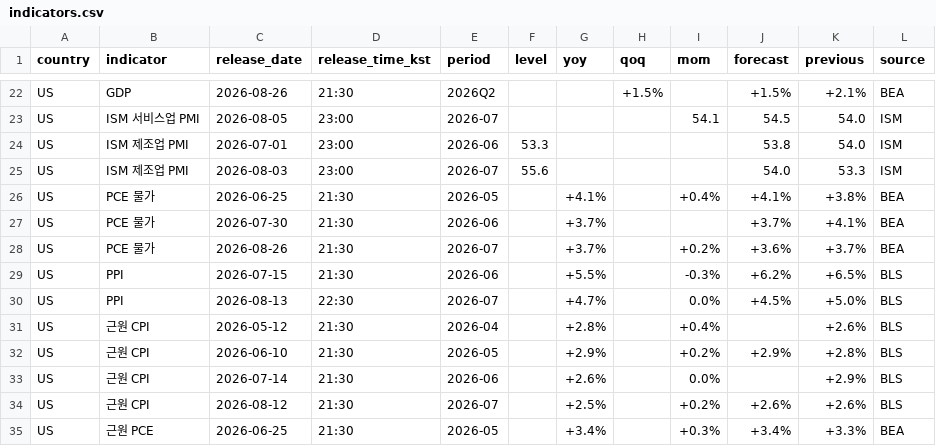
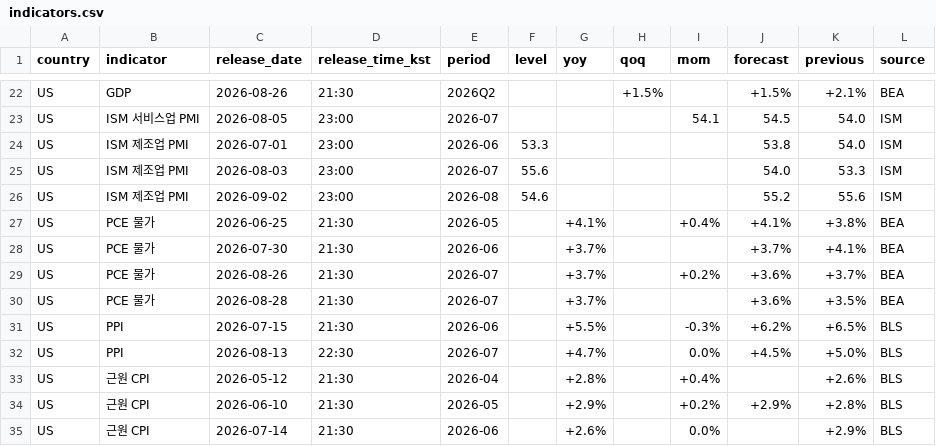
Before and after one commit to JusungR/personal-briefing, a CSV file: archive/indicators.csv, drawn as a sheet; only a part is shown, gaps mark what is left out; the shorter side is filled out with more unchanged rows; the diff names each change by its address in the sheet, - before the commit and + after, or states it on an @@ line.

```diff
--- a/archive/indicators.csv
+++ b/archive/indicators.csv
+row 26: US | ISM 제조업 PMI | 2026-09-02 | 23:00 | 2026-08 | 54.6 |  |  |  | 55.2 | 55.6 | ISM
+row 30: US | PCE 물가 | 2026-08-28 | 21:30 | 2026-07 |  | +3.7% |  |  | +3.6% | +3.5% | BEA
```
Also changed, not shown: 1 other file.
